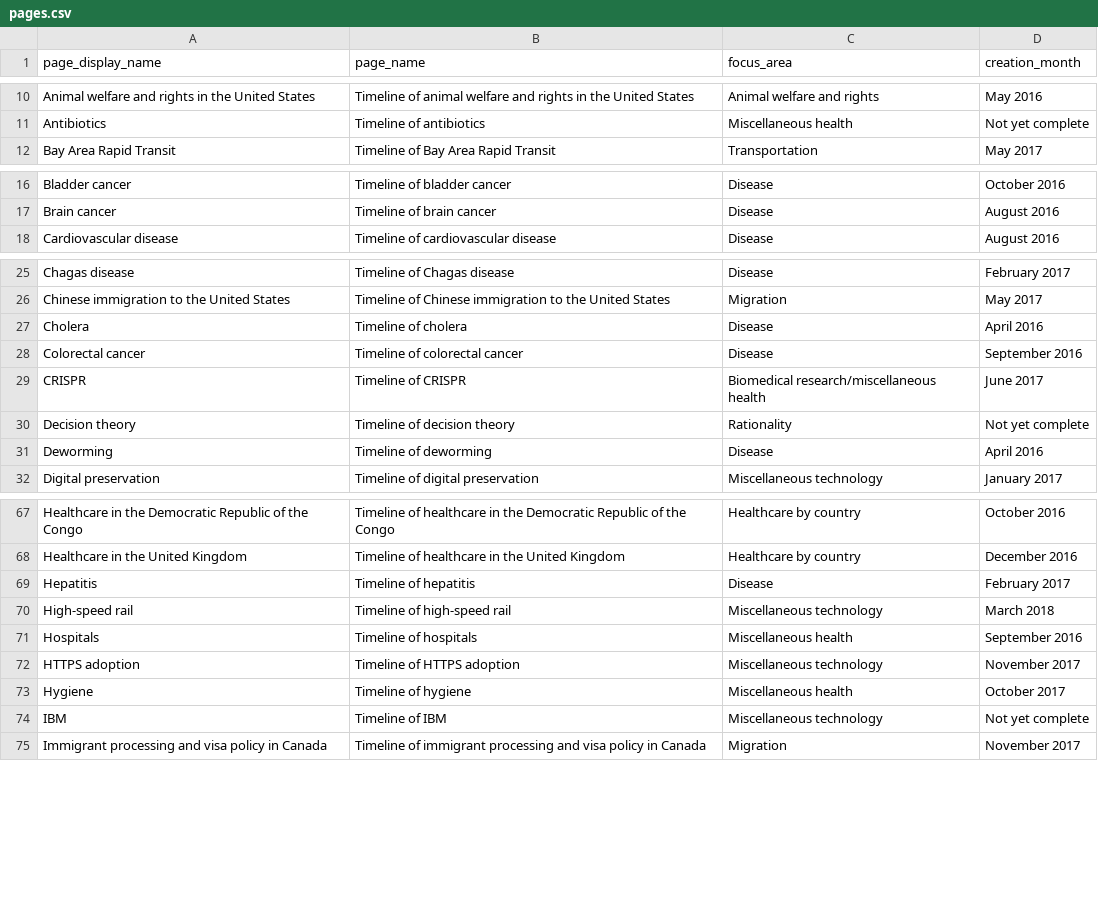
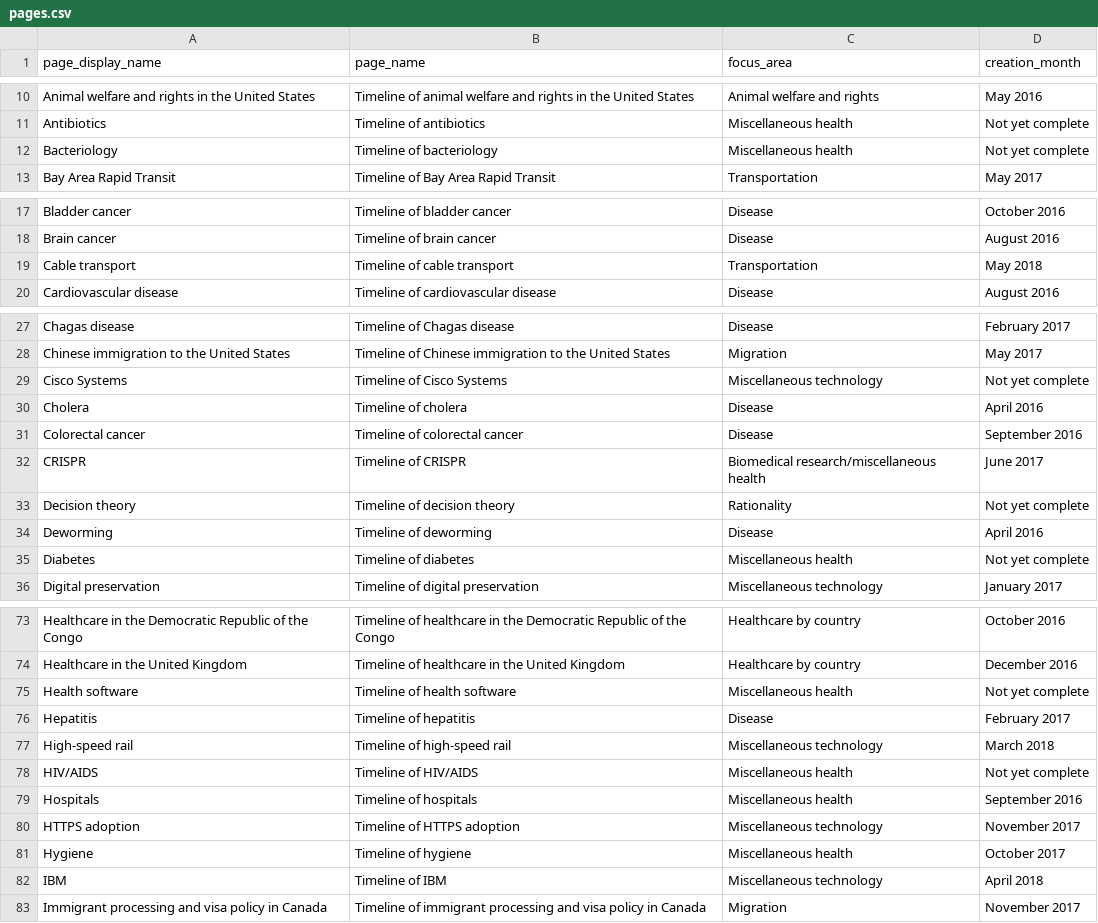
Before and after one commit to riceissa/timelines-wiki-main-page-table, a CSV file: pages.csv, drawn as a sheet; only a part is shown, gaps mark what is left out; the diff covers the shown part only.

Commit message:
add new timelines

```diff
--- a/pages.csv
+++ b/pages.csv
@@ -11,2 +11,3 @@ Animal welfare and rights in the United States,Timeline of animal welfare and ri
 Antibiotics,Timeline of antibiotics,Miscellaneous health,Not yet complete
+Bacteriology,Timeline of bacteriology,Miscellaneous health,Not yet complete
 Bay Area Rapid Transit,Timeline of Bay Area Rapid Transit,Transportation,May 2017
@@ -17,2 +18,3 @@ Bladder cancer,Timeline of bladder cancer,Disease,October 2016
 Brain cancer,Timeline of brain cancer,Disease,August 2016
+Cable transport,Timeline of cable transport,Transportation,May 2018
 Cardiovascular disease,Timeline of cardiovascular disease,Disease,August 2016
@@ -26,2 +28,3 @@ Chagas disease,Timeline of Chagas disease,Disease,February 2017
 Chinese immigration to the United States,Timeline of Chinese immigration to the United States,Migration,May 2017
+Cisco Systems,Timeline of Cisco Systems,Miscellaneous technology,Not yet complete
 Cholera,Timeline of cholera,Disease,April 2016
@@ -31,2 +34,3 @@ Decision theory,Timeline of decision theory,Rationality,Not yet complete
 Deworming,Timeline of deworming,Disease,April 2016
+Diabetes,Timeline of diabetes,Miscellaneous health,Not yet complete
 Digital preservation,Timeline of digital preservation,Miscellaneous technology,January 2017
@@ -68,4 +74,6 @@ Healthcare in the Democratic Republic of the Congo,Timeline of healthcare in the
 Healthcare in the United Kingdom,Timeline of healthcare in the United Kingdom,Healthcare by country,December 2016
+Health software,Timeline of health software,Miscellaneous health,Not yet complete
 Hepatitis,Timeline of hepatitis,Disease,February 2017
 High-speed rail,Timeline of high-speed rail,Miscellaneous technology,March 2018
+HIV/AIDS,Timeline of HIV/AIDS,Miscellaneous health,Not yet complete
 Hospitals,Timeline of hospitals,Miscellaneous health,September 2016
@@ -73,3 +81,3 @@ HTTPS adoption,Timeline of HTTPS adoption,Miscellaneous technology,November 2017
 Hygiene,Timeline of hygiene,Miscellaneous health,October 2017
-IBM,Timeline of IBM,Miscellaneous technology,Not yet complete
+IBM,Timeline of IBM,Miscellaneous technology,April 2018
 Immigrant processing and visa policy in Canada,Timeline of immigrant processing and visa policy in Canada,Migration,November 2017
```
Also changed, not shown: 7 added rows and 2 edited cells elsewhere in this file.
